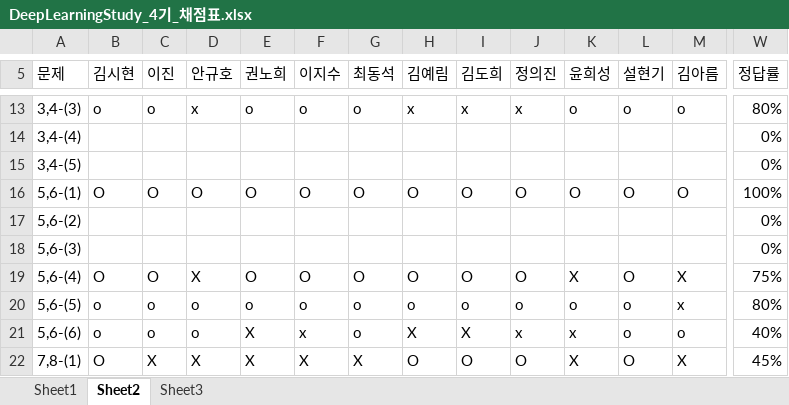
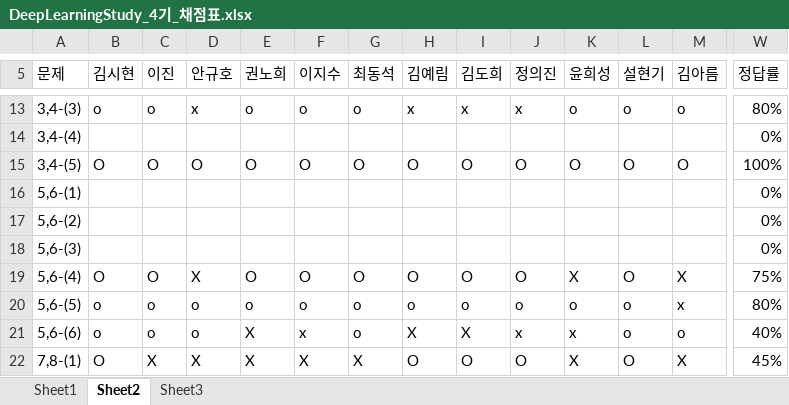
Before and after one commit to longBright/2022_DeepLearningStudy, an Excel workbook: 02_Test_Data/DeepLearningStudy_4기_채점표.xlsx, sheet Sheet2, drawn as a sheet; only a part is shown, gaps mark what is left out; values as stored, in another font and other column widths than the file's, no cell formats; removed rows and columns are numbered as before the commit, all else as after; rows hold the shown columns only; the diff names each change by its address in the sheet, - before the commit and + after, or states it on an @@ line.

```diff
--- a/02_Test_Data/DeepLearningStudy_4기_채점표.xlsx (sheet Sheet2)
+++ b/02_Test_Data/DeepLearningStudy_4기_채점표.xlsx (sheet Sheet2)
-row 15: 3,4-(5) |  |  |  |  |  |  |  |  |  |  |  |  | 0%
-A15 (문제): 5,6-(1)
+A15 (문제): 3,4-(5)
+row 16: 5,6-(1) |  |  |  |  |  |  |  |  |  |  |  |  | 0%
```
Also changed, not shown: sheet Sheet1, sheet Sheet3, cell formats, formulas that keep their value.
